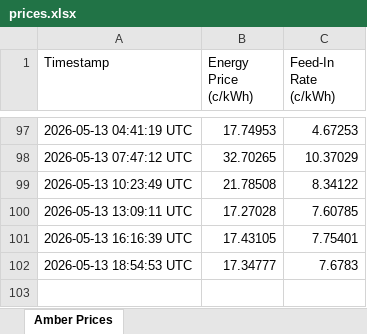
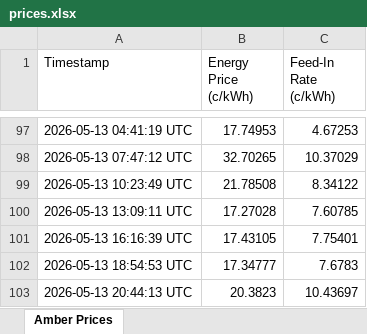
Before and after one commit to waiholiu/AmberPriceTracker, an Excel workbook: Data/prices.xlsx, sheet Amber Prices, drawn as a sheet; only a part is shown, gaps mark what is left out; values as stored, in another font and other column widths than the file's, no borders; the diff names each change by its address in the sheet, - before the commit and + after, or states it on an @@ line.

```diff
--- a/Data/prices.xlsx (sheet Amber Prices)
+++ b/Data/prices.xlsx (sheet Amber Prices)
+row 103: 2026-05-13 20:44:13 UTC | 20.3823 | 10.43697
```
Also changed, not shown: 1 other file.
